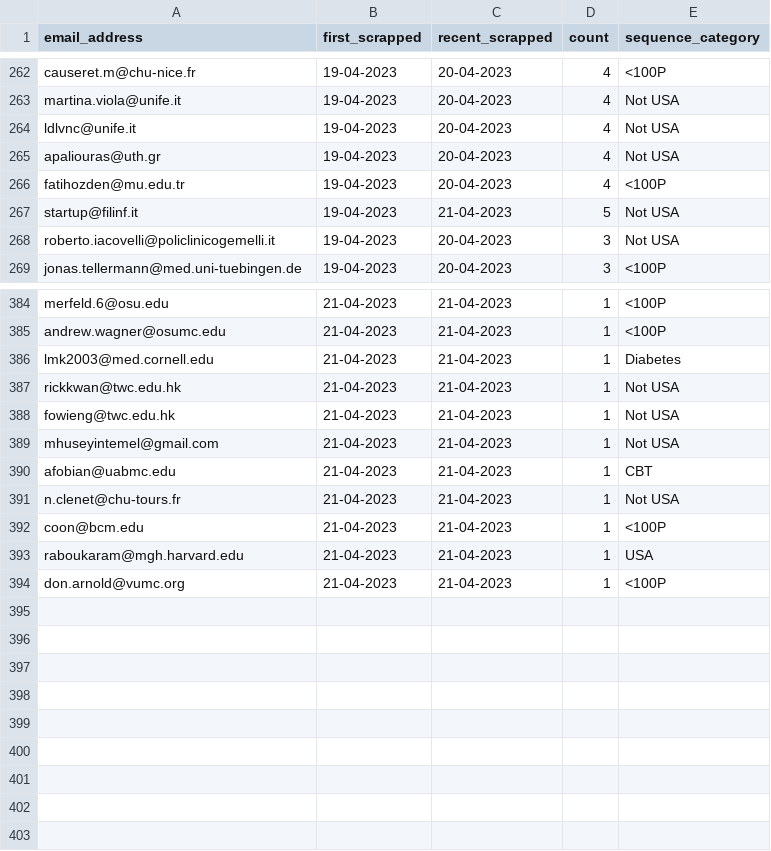
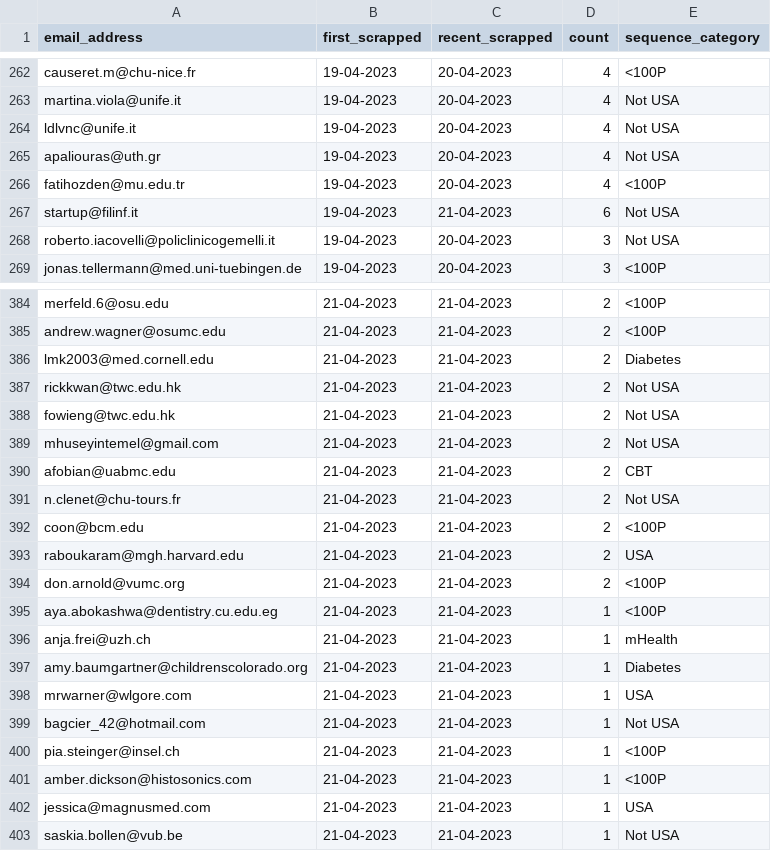
Before and after one commit to broadtask/clinicaltrials, a CSV file: email_database.csv, drawn as a sheet; only a part is shown, gaps mark what is left out; the diff covers the shown part only; the diff names each change by its address in the sheet, - before the commit and + after, or states it on an @@ line.

```diff
--- a/email_database.csv
+++ b/email_database.csv
-D267 (count): 5
+D267 (count): 6
-D384:D394 (count): 1
+D384:D394 (count): 2
+row 395: aya.abokashwa@dentistry.cu.edu.eg | 21-04-2023 | 21-04-2023 | 1 | <100P
+row 396: anja.frei@uzh.ch | 21-04-2023 | 21-04-2023 | 1 | mHealth
+row 397: amy.baumgartner@childrenscolorado.org | 21-04-2023 | 21-04-2023 | 1 | Diabetes
+row 398: mrwarner@wlgore.com | 21-04-2023 | 21-04-2023 | 1 | USA
+row 399: bagcier_42@hotmail.com | 21-04-2023 | 21-04-2023 | 1 | Not USA
+row 400: pia.steinger@insel.ch | 21-04-2023 | 21-04-2023 | 1 | <100P
+row 401: amber.dickson@histosonics.com | 21-04-2023 | 21-04-2023 | 1 | <100P
+row 402: jessica@magnusmed.com | 21-04-2023 | 21-04-2023 | 1 | USA
+row 403: saskia.bollen@vub.be | 21-04-2023 | 21-04-2023 | 1 | Not USA
```
Also changed, not shown: 26 edited cells elsewhere in this file, 1 other file.
